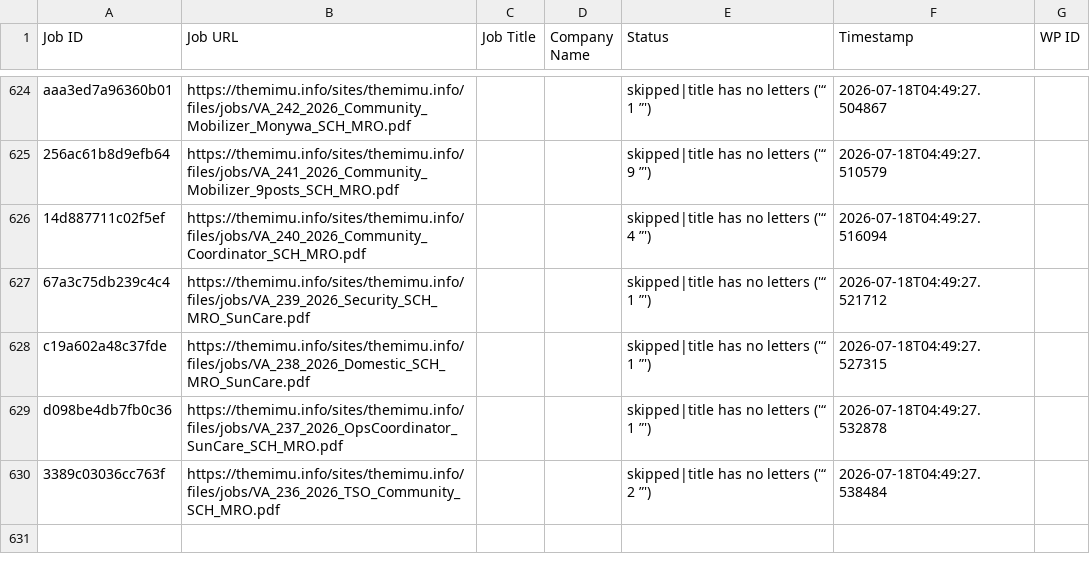
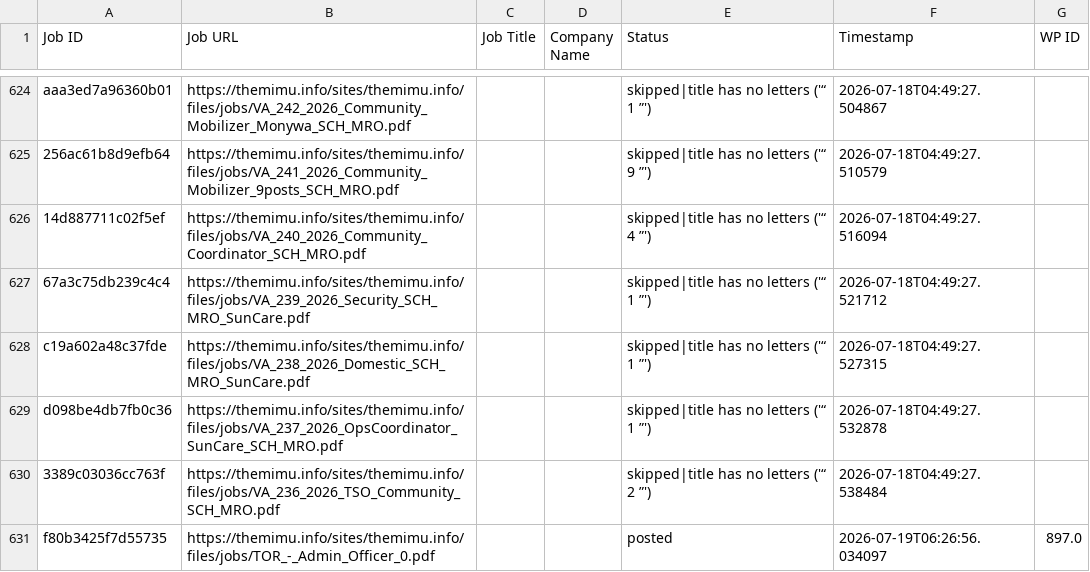
Before and after one commit to projectfetcher/mm, a CSV file: processed_ids.csv, drawn as a sheet; only a part is shown, gaps mark what is left out; the diff names each change by its address in the sheet, - before the commit and + after, or states it on an @@ line.

```diff
--- a/processed_ids.csv
+++ b/processed_ids.csv
+row 631: f80b3425f7d55735 | https://themimu.info/sites/themimu.info/files/jobs/TOR_-_Admin_Officer_0.pdf |  |  | posted | 2026-07-19T06:26:56.034097 | 897.0
```
